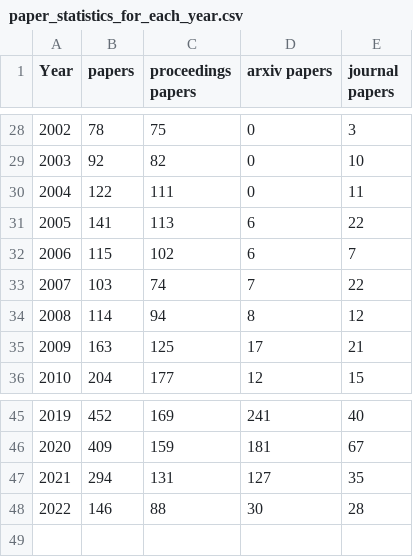
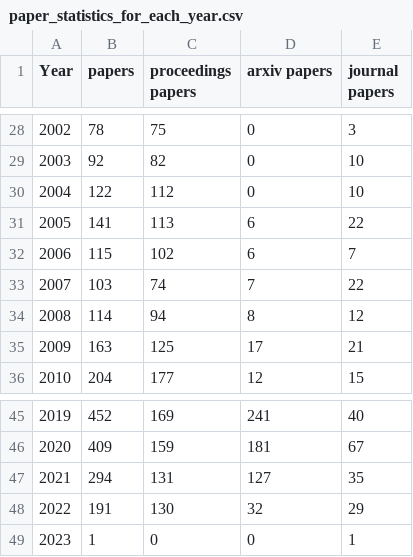
Before and after one commit to stringologytimes/StringologyTimes, a CSV file: data/paper_statistics_for_each_year.csv, drawn as a sheet; only a part is shown, gaps mark what is left out.

```diff
--- a/data/paper_statistics_for_each_year.csv
+++ b/data/paper_statistics_for_each_year.csv
@@ -29,3 +29,3 @@ Year, papers, proceedings papers, arxiv papers, journal papers
 2003, 92, 82, 0, 10
-2004, 122, 111, 0, 11
+2004, 122, 112, 0, 10
 2005, 141, 113, 6, 22
@@ -47,2 +47,3 @@ Year, papers, proceedings papers, arxiv papers, journal papers
 2021, 294, 131, 127, 35
-2022, 146, 88, 30, 28
+2022, 191, 130, 32, 29
+2023, 1, 0, 0, 1
```
Also changed, not shown: data/stringology_times_history.csv, 6 other files.
